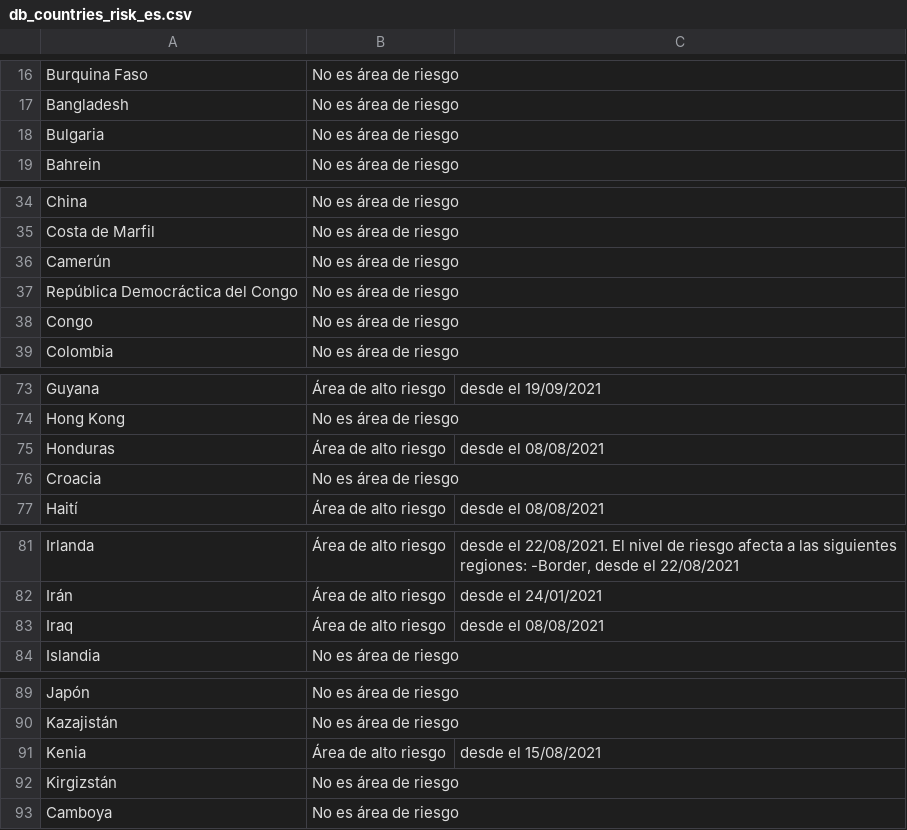
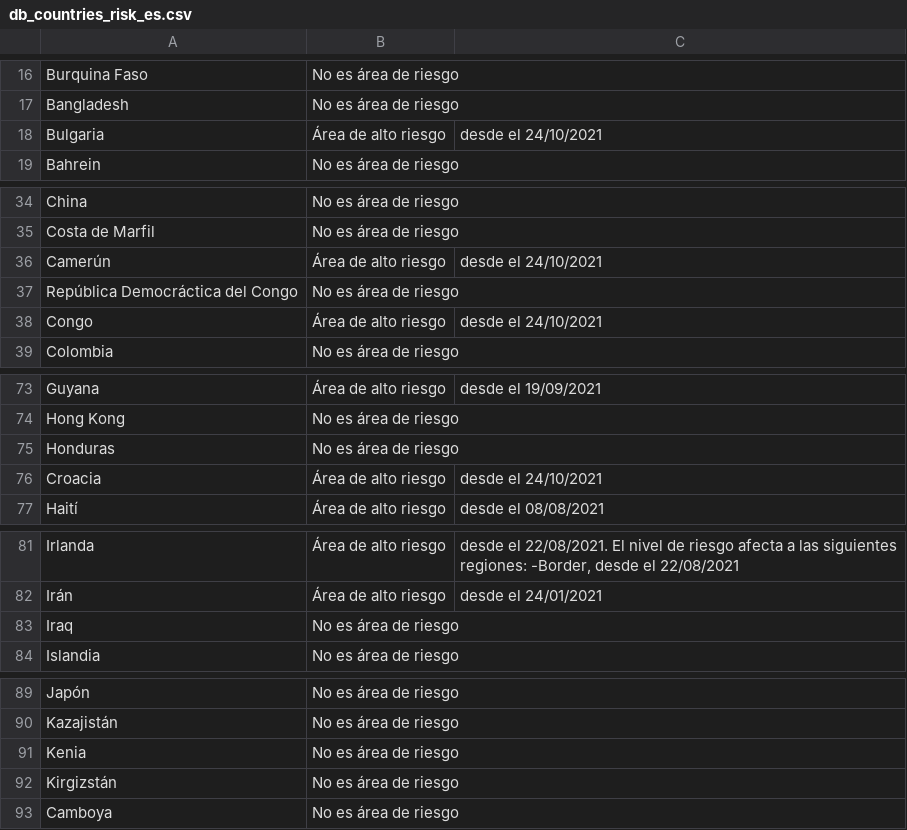
Before and after one commit to dieghernan/RKI-Corona-Atlas, a CSV file: assets/dist/db_countries_risk_es.csv, drawn as a sheet; only a part is shown, gaps mark what is left out; the diff covers the shown part only.

```diff
--- a/assets/dist/db_countries_risk_es.csv
+++ b/assets/dist/db_countries_risk_es.csv
@@ -17,3 +17,3 @@ Burquina Faso,No es área de riesgo,
 Bangladesh,No es área de riesgo,
-Bulgaria,No es área de riesgo,
+Bulgaria,Área de alto riesgo,desde el 24/10/2021
 Bahrein,No es área de riesgo,
@@ -35,5 +35,5 @@ China,No es área de riesgo,
 Costa de Marfil,No es área de riesgo,
-Camerún,No es área de riesgo,
+Camerún,Área de alto riesgo,desde el 24/10/2021
 República Democráctica del Congo,No es área de riesgo,
-Congo,No es área de riesgo,
+Congo,Área de alto riesgo,desde el 24/10/2021
 Colombia,No es área de riesgo,
@@ -74,4 +74,4 @@ Guyana,Área de alto riesgo,desde el 19/09/2021
 Hong Kong,No es área de riesgo,
-Honduras,Área de alto riesgo,desde el 08/08/2021
-Croacia,No es área de riesgo,
+Honduras,No es área de riesgo,
+Croacia,Área de alto riesgo,desde el 24/10/2021
 Haití,Área de alto riesgo,desde el 08/08/2021
@@ -82,3 +82,3 @@ Irlanda,Área de alto riesgo,"desde el 22/08/2021. El nivel de riesgo afecta a l
 Irán,Área de alto riesgo,desde el 24/01/2021
-Iraq,Área de alto riesgo,desde el 08/08/2021
+Iraq,No es área de riesgo,
 Islandia,No es área de riesgo,
@@ -90,3 +90,3 @@ Japón,No es área de riesgo,
 Kazajistán,No es área de riesgo,
-Kenia,Área de alto riesgo,desde el 15/08/2021
+Kenia,No es área de riesgo,
 Kirgizstán,No es área de riesgo,
```
Also changed, not shown: 4 edited cells elsewhere in this file, assets/dist/db_countries_risk_de.csv, assets/dist/db_countries_risk_en.csv, 19 other files.
